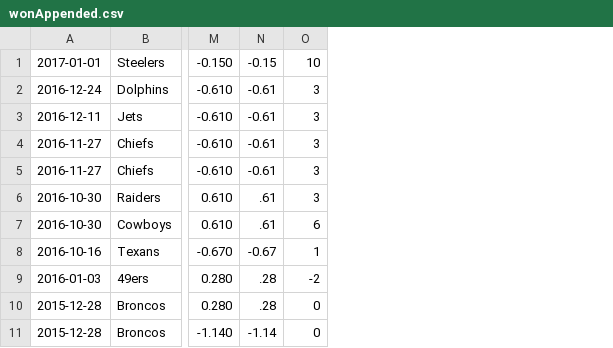
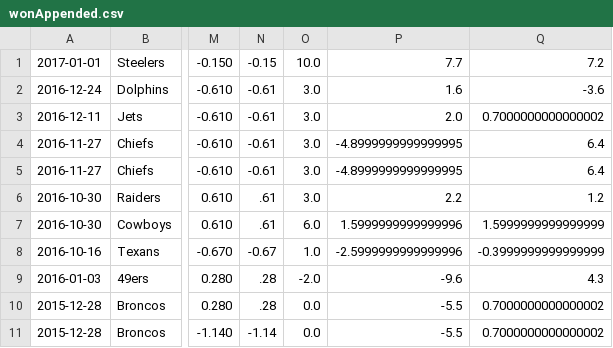
Before and after one commit to zack-overflow/NFL-Overtime-Changes, a CSV file: Data/wonAppended.csv, drawn as a sheet; only a part is shown, gaps mark what is left out; removed rows and columns are numbered as before the commit, all else as after; the diff names each change by its address in the sheet, - before the commit and + after, or states it on an @@ line.

```diff
--- a/Data/wonAppended.csv
+++ b/Data/wonAppended.csv
-column O, rows 1-11: 10 | 3 | 3 | 3 | 3 | 3 | 6 | 1 | -2 | 0 | 0
+column O, rows 1-11: 10.0 | 3.0 | 3.0 | 3.0 | 3.0 | 3.0 | 6.0 | 1.0 | -2.0 | 0.0 | 0.0
+column P, rows 1-11: 7.7 | 1.6 | 2.0 | -4.8999999999999995 | -4.8999999999999995 | 2.2 | 1.5999999999999996 | -2.5999999999999996 | -9.6 | -5.5 | -5.5
+column Q, rows 1-11: 7.2 | -3.6 | 0.7000000000000002 | 6.4 | 6.4 | 1.2 | 1.5999999999999999 | -0.3999999999999999 | 4.3 | 0.7000000000000002 | 0.7000000000000002
```
Also changed, not shown: Data/07-11LostAppended.csv, Data/07-11WonAppended.csv, 2 other files.
